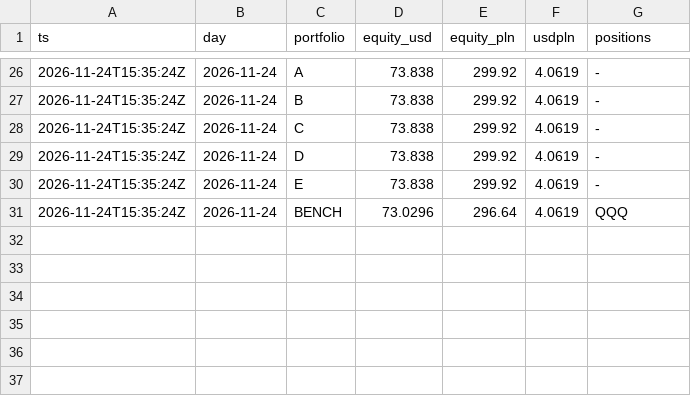
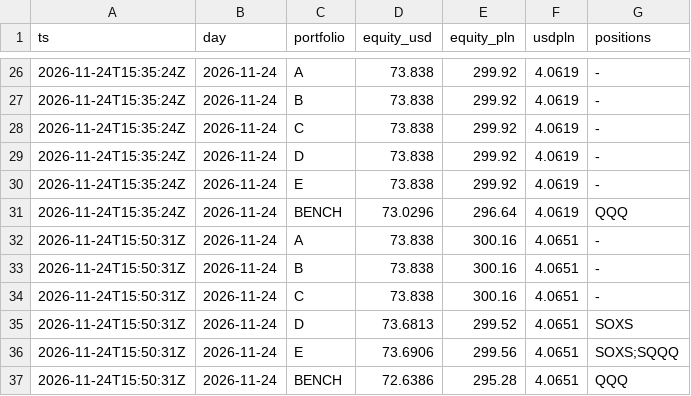
Before and after one commit to klasieyolo-jpg/gielda-max, a CSV file: data/equity.csv, drawn as a sheet; only a part is shown, gaps mark what is left out.

```diff
--- a/data/equity.csv
+++ b/data/equity.csv
@@ -31 +31,7 @@ ts,day,portfolio,equity_usd,equity_pln,usdpln,positions
 2026-11-24T15:35:24Z,2026-11-24,BENCH,73.0296,296.64,4.0619,QQQ
+2026-11-24T15:50:31Z,2026-11-24,A,73.838,300.16,4.0651,-
+2026-11-24T15:50:31Z,2026-11-24,B,73.838,300.16,4.0651,-
+2026-11-24T15:50:31Z,2026-11-24,C,73.838,300.16,4.0651,-
+2026-11-24T15:50:31Z,2026-11-24,D,73.6813,299.52,4.0651,SOXS
+2026-11-24T15:50:31Z,2026-11-24,E,73.6906,299.56,4.0651,SOXS;SQQQ
+2026-11-24T15:50:31Z,2026-11-24,BENCH,72.6386,295.28,4.0651,QQQ
```
Also changed, not shown: 4 other files.
